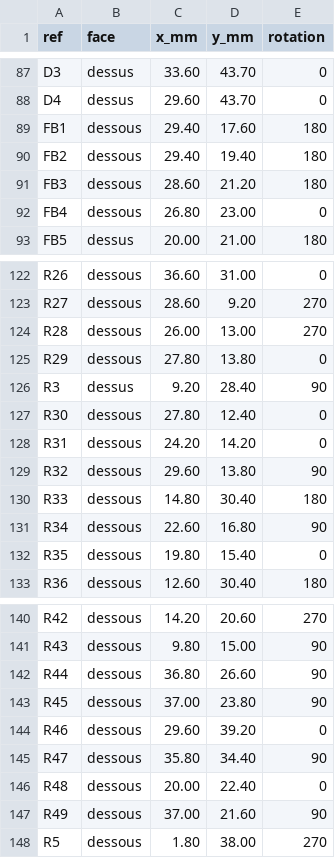
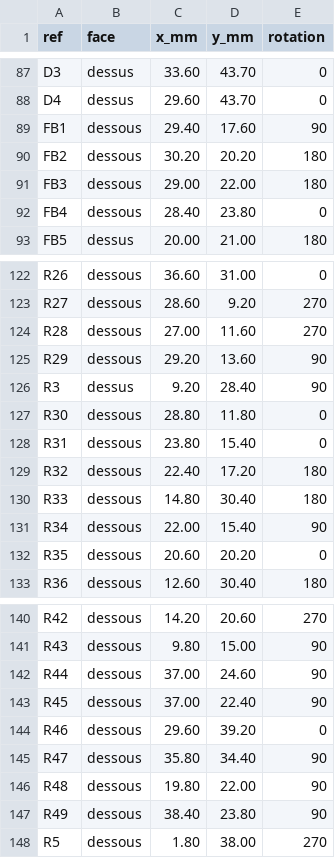
Before and after one commit to gigi74168/openKVM, a CSV file: hardware/exports/placement.csv, drawn as a sheet; only a part is shown, gaps mark what is left out; the diff covers the shown part only.

```diff
--- a/hardware/exports/placement.csv
+++ b/hardware/exports/placement.csv
@@ -88,6 +88,6 @@ D3,dessus,33.60,43.70,0
 D4,dessus,29.60,43.70,0
-FB1,dessous,29.40,17.60,180
-FB2,dessous,29.40,19.40,180
-FB3,dessous,28.60,21.20,180
-FB4,dessous,26.80,23.00,0
+FB1,dessous,29.40,17.60,90
+FB2,dessous,30.20,20.20,180
+FB3,dessous,29.00,22.00,180
+FB4,dessous,28.40,23.80,0
 FB5,dessus,20.00,21.00,180
@@ -123,11 +123,11 @@ R26,dessous,36.60,31.00,0
 R27,dessous,28.60,9.20,270
-R28,dessous,26.00,13.00,270
-R29,dessous,27.80,13.80,0
+R28,dessous,27.00,11.60,270
+R29,dessous,29.20,13.60,90
 R3,dessus,9.20,28.40,90
-R30,dessous,27.80,12.40,0
-R31,dessous,24.20,14.20,0
-R32,dessous,29.60,13.80,90
+R30,dessous,28.80,11.80,0
+R31,dessous,23.80,15.40,0
+R32,dessous,22.40,17.20,180
 R33,dessous,14.80,30.40,180
-R34,dessous,22.60,16.80,90
-R35,dessous,19.80,15.40,0
+R34,dessous,22.00,15.40,90
+R35,dessous,20.60,20.20,0
 R36,dessous,12.60,30.40,180
@@ -141,8 +141,8 @@ R42,dessous,14.20,20.60,270
 R43,dessous,9.80,15.00,90
-R44,dessous,36.80,26.60,90
-R45,dessous,37.00,23.80,90
+R44,dessous,37.00,24.60,90
+R45,dessous,37.00,22.40,90
 R46,dessous,29.60,39.20,0
 R47,dessous,35.80,34.40,90
-R48,dessous,20.00,22.40,0
-R49,dessous,37.00,21.60,90
+R48,dessous,19.80,22.00,90
+R49,dessous,38.40,23.80,90
 R5,dessous,1.80,38.00,270
```
Also changed, not shown: 61 edited cells elsewhere in this file, 4 other files.
